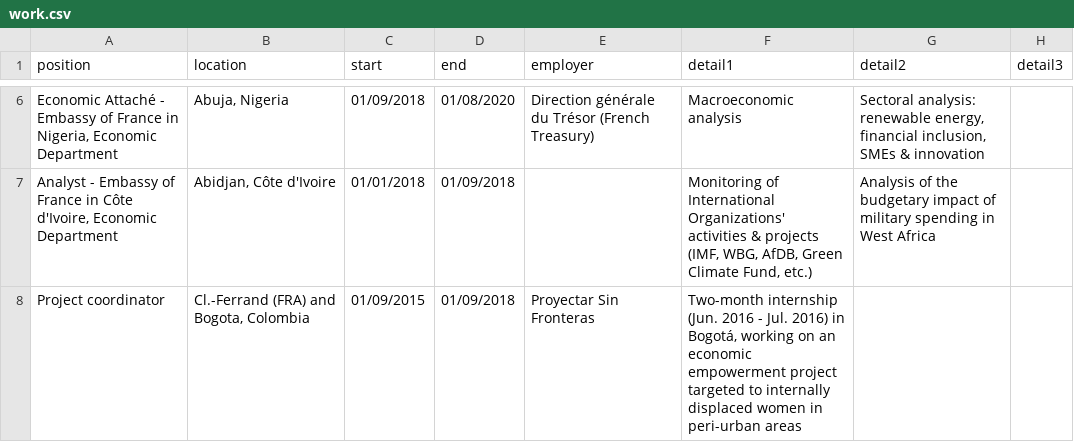
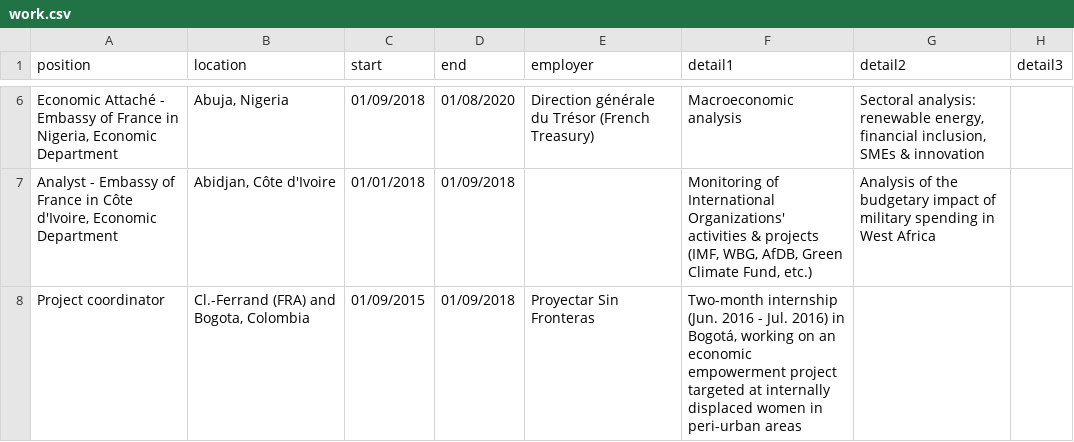
Before and after one commit to pvernus/cv, a CSV file: data/work.csv, drawn as a sheet; only a part is shown, gaps mark what is left out.

```diff
--- a/data/work.csv
+++ b/data/work.csv
@@ -9,2 +9,2 @@ Economic Attaché - Embassy of France in Nigeria, Economic Department;Abuja, Nig
 Analyst - Embassy of France in Côte d'Ivoire, Economic Department;Abidjan, Côte d'Ivoire;01/01/2018;01/09/2018;;Monitoring of International Organizations' activities & projects (IMF, WBG, AfDB, Green Climate Fund, etc.);Analysis of the budgetary impact of military spending in West Africa;
-Project coordinator;Cl.-Ferrand (FRA) and Bogota, Colombia;01/09/2015;01/09/2018;Proyectar Sin Fronteras;Two-month internship (Jun. 2016 - Jul. 2016) in Bogotá, working on an economic empowerment project targeted to internally displaced women in peri-urban areas;;
+Project coordinator;Cl.-Ferrand (FRA) and Bogota, Colombia;01/09/2015;01/09/2018;Proyectar Sin Fronteras;Two-month internship (Jun. 2016 - Jul. 2016) in Bogotá, working on an economic empowerment project targeted at internally displaced women in peri-urban areas;;
```
Also changed, not shown: data/education.csv, 1 other file.
